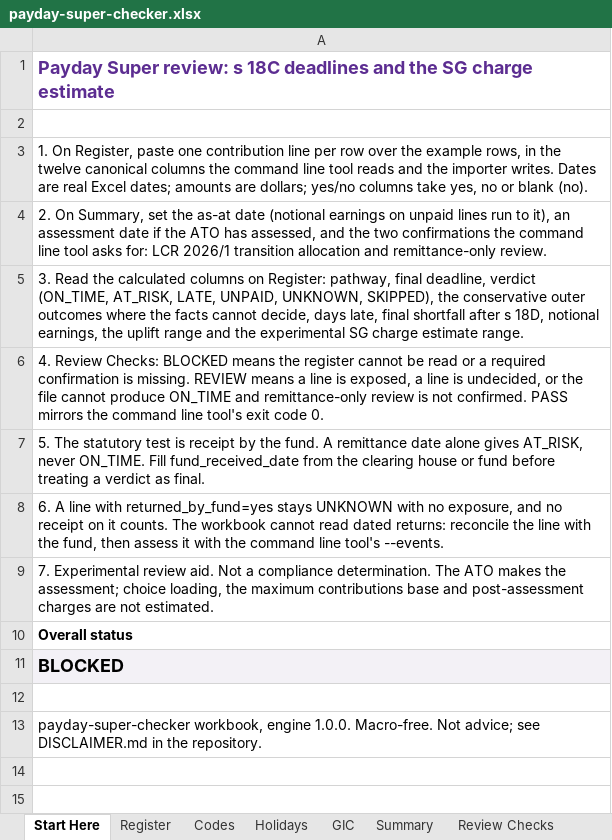
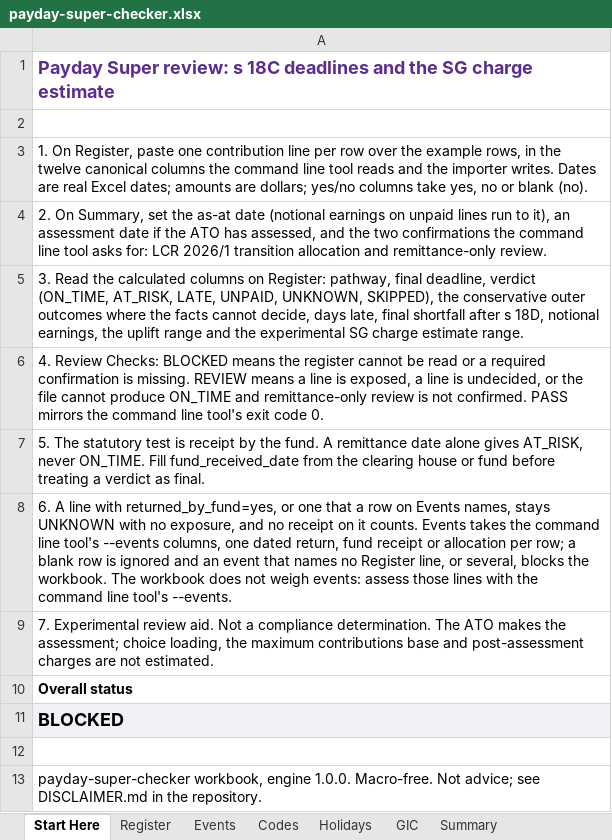
Before and after one commit to ryanduguid/australian-accounting, an Excel workbook: packages/payday-super-checker/workbooks/payday-super-checker.xlsx, sheet Start Here, drawn as a sheet; values as stored, in another font and other column widths than the file's, no borders; conditional formats not drawn; the diff names each change by its address in the sheet, - before the commit and + after, or states it on an @@ line.

Commit message:
Add an Events sheet to the payday workbook
Lines an event names read UNKNOWN with the widest outcome pair and no
exposure, so the workbook never reads an event line better than the
checker's --events. An event naming no line, several lines or an unknown
word blocks the workbook, as the checker refuses it. Excel's answers are
frozen in tests/data/workbook-events.json.

```diff
--- a/packages/payday-super-checker/workbooks/payday-super-checker.xlsx (sheet Start Here)
+++ b/packages/payday-super-checker/workbooks/payday-super-checker.xlsx (sheet Start Here)
+sheet tab: Events
-A8: …line with returned_by_fund=yes stays UNKNOWN with no exposure, and no receipt on it counts. The workbook cannot read dated returns: reconcile the line with the fund, then assess it with the…
+A8: …line with returned_by_fund=yes, or one that a row on Events names, stays UNKNOWN with no exposure, and no receipt on it counts. Events takes the command line tool's --events columns, one dated return, fund receipt or allocation per row; a blank row is ignored and an event that names no Register line, or several, blocks the workbook. The workbook does not weigh events: assess those lines with the…
```
Also changed, not shown: sheet Codes, sheet Review Checks, sheet Register, sheet Sources & Version, formulas that keep their value, 12 other files.
